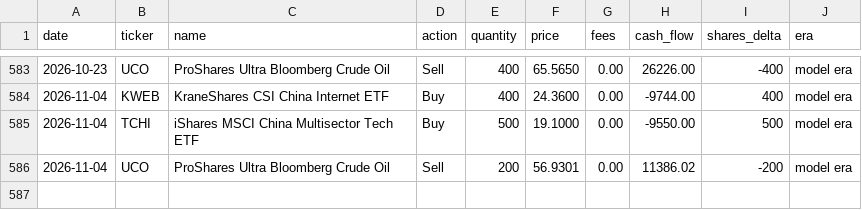
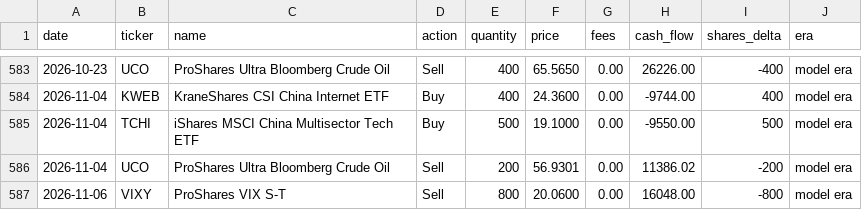
Before and after one commit to JamesKostohryz/trs-portfolio-feed, a CSV file: data/transactions.csv, drawn as a sheet; only a part is shown, gaps mark what is left out.

```diff
--- a/data/transactions.csv
+++ b/data/transactions.csv
@@ -586 +586,2 @@ date,ticker,name,action,quantity,price,fees,cash_flow,shares_delta,era
 2026-11-04,UCO,ProShares Ultra Bloomberg Crude Oil,Sell,200,56.9301,0.00,11386.02,-200,model era
+2026-11-06,VIXY,ProShares VIX S-T,Sell,800,20.0600,0.00,16048.00,-800,model era
```
Also changed, not shown: data/dashboard.csv, data/meta.csv, 2 other files.
